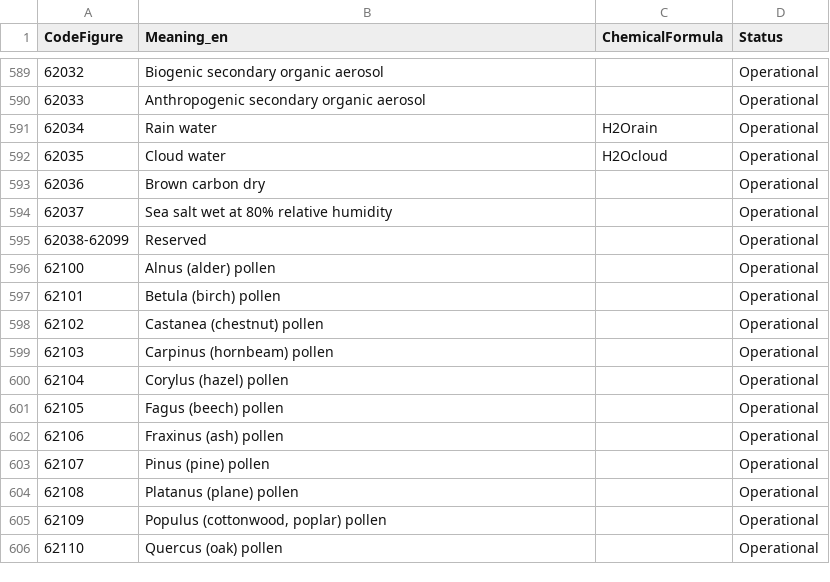
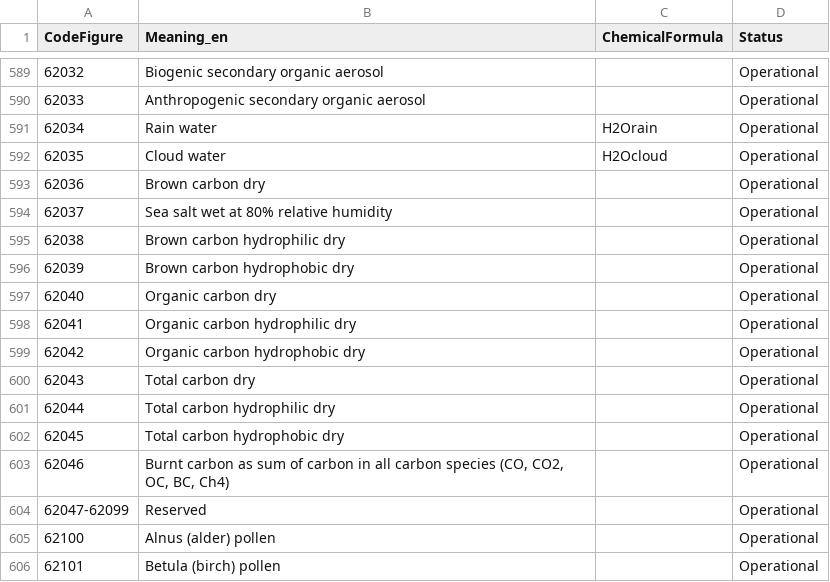
Before and after one commit to wmo-im/CCT, a CSV file: C14.csv, drawn as a sheet; only a part is shown, gaps mark what is left out; the shorter side is filled out with more unchanged rows; addresses are those after the commit; the diff names each change by its address in the sheet, - before the commit and + after, or states it on an @@ line.

Commit message:
updated entries 62038 to 62046 in common code table 14 (#285)
* updated entries 62038 to 62046 in common code table 14

* xml,txt files

---------

Co-authored-by: Enrico Fucile <efucile@wmo.int>

```diff
--- a/C14.csv
+++ b/C14.csv
+row 595: 62038 | Brown carbon hydrophilic dry |  | Operational
+row 596: 62039 | Brown carbon hydrophobic dry |  | Operational
+row 597: 62040 | Organic carbon dry |  | Operational
+row 598: 62041 | Organic carbon hydrophilic dry |  | Operational
+row 599: 62042 | Organic carbon hydrophobic dry |  | Operational
+row 600: 62043 | Total carbon dry |  | Operational
+row 601: 62044 | Total carbon hydrophilic dry |  | Operational
+row 602: 62045 | Total carbon hydrophobic dry |  | Operational
+row 603: 62046 | Burnt carbon as sum of carbon in all carbon species (CO, CO2, OC, BC, Ch4) |  | Operational
@@ column A (CodeFigure) renumbered in row 604 @@
```
Also changed, not shown: 1 other file.
